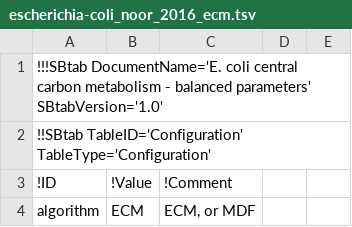
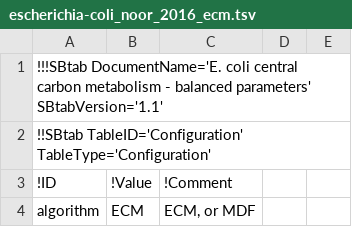
Before and after one commit to liebermeister/enzyme-cost-minimization, a TSV file: resources/models/escherichia-coli_noor_2016/equilibrator-example/escherichia-coli_noor_2016_ecm.tsv, drawn as a sheet; only a part is shown.

```diff
--- a/resources/models/escherichia-coli_noor_2016/equilibrator-example/escherichia-coli_noor_2016_ecm.tsv
+++ b/resources/models/escherichia-coli_noor_2016/equilibrator-example/escherichia-coli_noor_2016_ecm.tsv
@@ -1,2 +1,2 @@
-!!!SBtab DocumentName='E. coli central carbon metabolism - balanced parameters' SBtabVersion='1.0'				
+!!!SBtab DocumentName='E. coli central carbon metabolism - balanced parameters' SBtabVersion='1.1'				
 !!SBtab TableID='Configuration' TableType='Configuration'				
```
Also changed, not shown: resources/models/escherichia-coli_noor_2016/equilibrator-example/escherichia-coli_noor_2016_reference.tsv, resources/models/escherichia-coli_noor_2016/escherichia-coli_noor_2016_2016_data.tsv, 4 other files.
